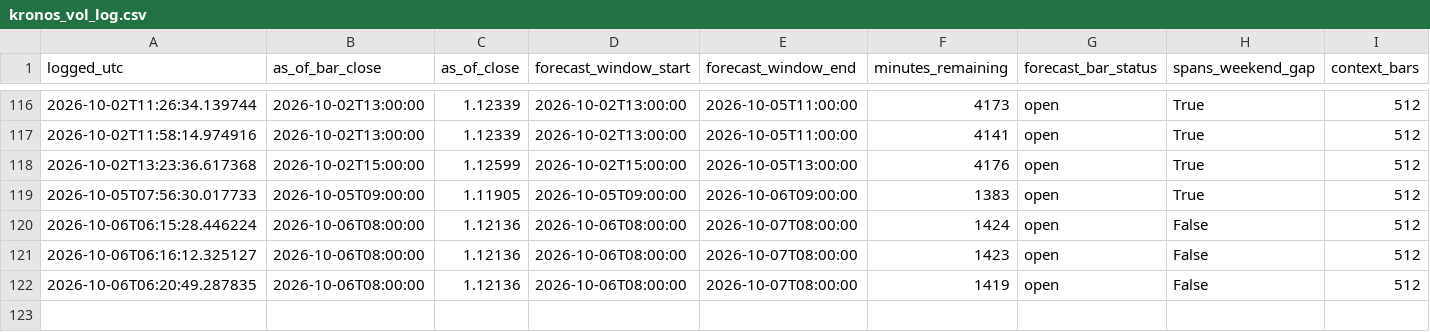
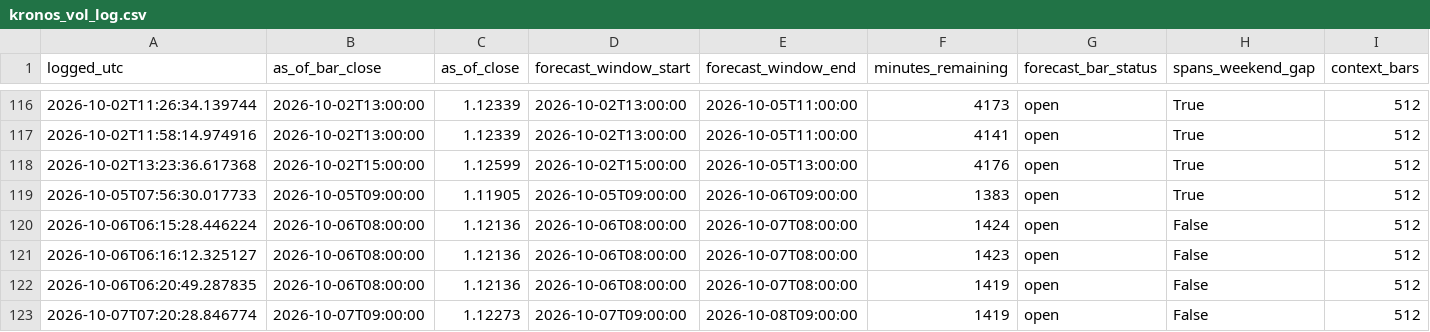
Before and after one commit to velizarMitov/EURUSD-prophet, a CSV file: results/external_kronos/kronos_vol_log.csv, drawn as a sheet; only a part is shown, gaps mark what is left out; rows hold the shown columns only; the diff names each change by its address in the sheet, - before the commit and + after, or states it on an @@ line.

```diff
--- a/results/external_kronos/kronos_vol_log.csv
+++ b/results/external_kronos/kronos_vol_log.csv
+row 123: 2026-10-07T07:20:28.846774 | 2026-10-07T09:00:00 | 1.12273 | 2026-10-07T09:00:00 | 2026-10-08T09:00:00 | 1419 | open | False | 512
```
Also changed, not shown: results/external_kronos/kronos_vol_ledger.csv, results/forward_eval/settlements.csv, 36 other files.
